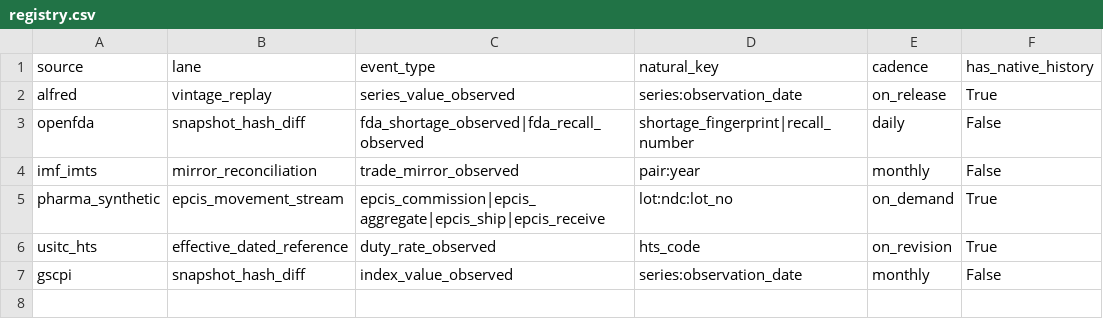
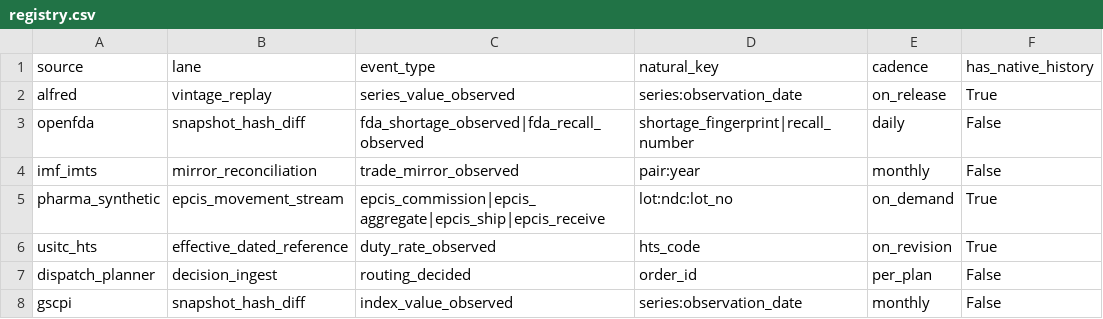
Before and after one commit to jchen7222/supply-chain-event-platform, a CSV file: dbt/seeds/registry.csv, drawn as a sheet.

Commit message:
seam: ingest the planner's routing decisions and price each at its own ship date
Closes the loop between the two repositories. Every other source here observes
the world; this one ingests a decision made by another system, so the decision
becomes subject to the same fold, the same as-of reconstruction and the same
audit as any observation.

The question neither repository can answer alone:

  which parcels did rule R3 route in September   -- the planner knows
  what rate was in force on each ship date       -- this repo knows
  what did each R3 parcel owe                    -- only together

ingest/decisions.py reads the JSON-lines contract dispatch-planner writes
(order_id, commodity_class, hts_code, weight, eligible services, rule-set
version, matched rule, ship date). Neither repo imports the other and neither
has to be running; the contract is pinned by a sample on both sides, and the
fixture here was produced by an actual planner run, not written by hand.

dbt/models/marts/landed_duty_by_order.sql joins each decision to the rate in
force on ITS OWN ship date. That is the part that matters: duty_rate_as_of
takes one as_of for the whole model, which would price a June shipment and a
September one identically. Rates therefore come from stg_events rather than a
fold, because the fold collapses each heading to its latest revision and this
join needs the chain.

Asserted against an oracle: for every priceable order the warehouse's rate must
equal hts.rate_as_of read straight from the revision fixtures, by a code path
that never touches the event log. Plus a singular test that no shipment is ever
priced at a revision published after it sailed.

ship_date IS in the payload here, unlike the revision label in hts.py. There
the label was 1:1 with the effective date across 249 revisions x ~19,000 codes.
Here the entity is one order and the sailing is part of what was decided, so a
re-plan onto a different date must append rather than be swallowed as a no-op.
Same principle, opposite conclusion, because the data has a different shape.

Refusals are ingested too, with a null heading, and reported as 'refused'
rather than 'unclassified' — a shippable order with no heading is a hole in the
classification config and has to stay visible. 78 priceable + 2 refused = 80
decisions = 80 orders.

96 passed, 1 skipped.

```diff
--- a/dbt/seeds/registry.csv
+++ b/dbt/seeds/registry.csv
@@ -6,2 +6,3 @@ pharma_synthetic,epcis_movement_stream,epcis_commission|epcis_aggregate|epcis_sh
 usitc_hts,effective_dated_reference,duty_rate_observed,hts_code,on_revision,True
+dispatch_planner,decision_ingest,routing_decided,order_id,per_plan,False
 gscpi,snapshot_hash_diff,index_value_observed,series:observation_date,monthly,False
```
Also changed, not shown: 9 other files.
